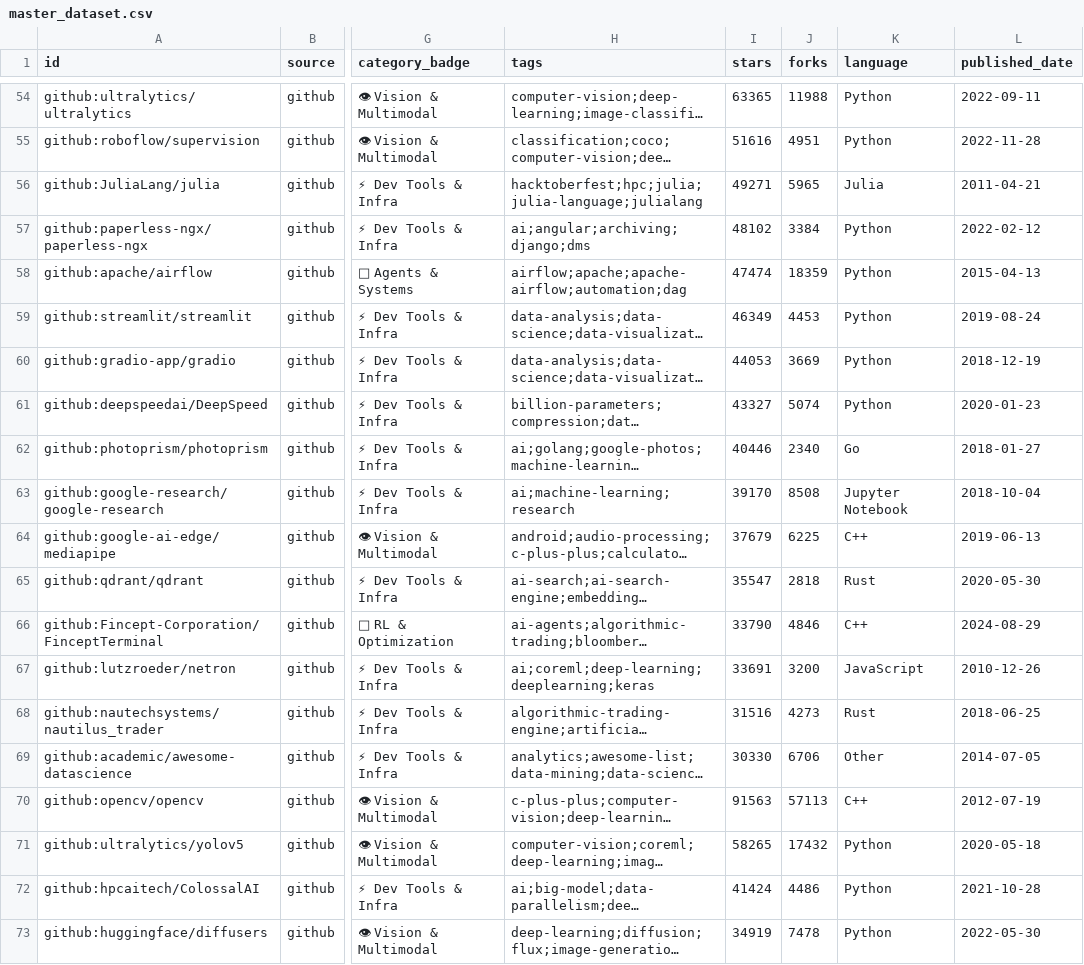
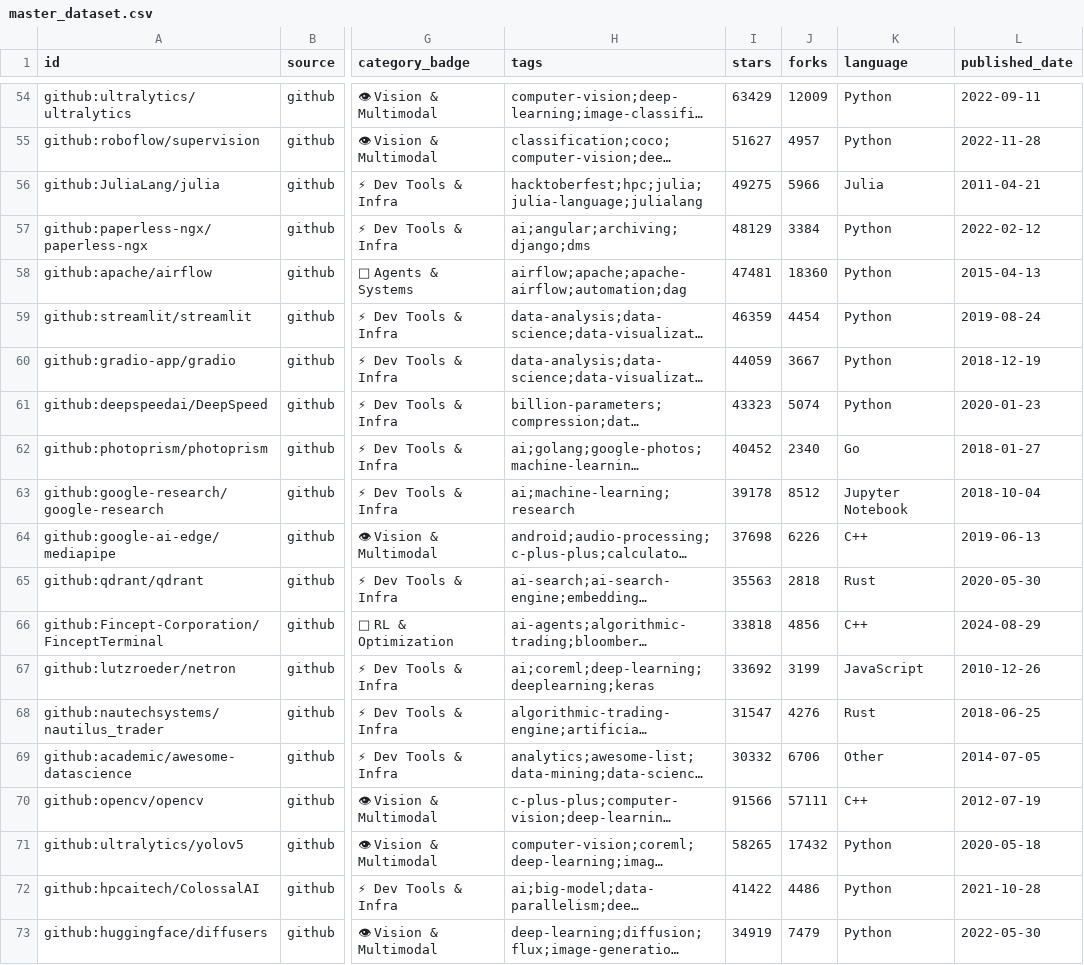
Before and after one commit to mohiuddin-khan-shiam/cortex-radar, a CSV file: data/master_dataset.csv, drawn as a sheet; only a part is shown, gaps mark what is left out; long unchanged cells end in …; the diff covers the shown part only; the diff names each change by its address in the sheet, - before the commit and + after, or states it on an @@ line.

```diff
--- a/data/master_dataset.csv
+++ b/data/master_dataset.csv
-I54 (stars): 63365
+I54 (stars): 63429
-J54 (forks): 11988
+J54 (forks): 12009
-I55 (stars): 51616
+I55 (stars): 51627
-J55 (forks): 4951
+J55 (forks): 4957
-I56 (stars): 49271
+I56 (stars): 49275
-J56 (forks): 5965
+J56 (forks): 5966
-I57 (stars): 48102
+I57 (stars): 48129
-I58 (stars): 47474
+I58 (stars): 47481
-J58 (forks): 18359
+J58 (forks): 18360
-I59 (stars): 46349
+I59 (stars): 46359
-J59 (forks): 4453
+J59 (forks): 4454
-I60 (stars): 44053
+I60 (stars): 44059
-J60 (forks): 3669
+J60 (forks): 3667
-I61 (stars): 43327
+I61 (stars): 43323
-I62 (stars): 40446
+I62 (stars): 40452
-I63 (stars): 39170
+I63 (stars): 39178
-J63 (forks): 8508
+J63 (forks): 8512
-I64 (stars): 37679
+I64 (stars): 37698
-J64 (forks): 6225
+J64 (forks): 6226
-I65 (stars): 35547
+I65 (stars): 35563
-I66 (stars): 33790
+I66 (stars): 33818
-J66 (forks): 4846
+J66 (forks): 4856
-I67 (stars): 33691
+I67 (stars): 33692
-J67 (forks): 3200
+J67 (forks): 3199
-I68 (stars): 31516
+I68 (stars): 31547
-J68 (forks): 4273
+J68 (forks): 4276
-I69 (stars): 30330
+I69 (stars): 30332
-I70 (stars): 91563
+I70 (stars): 91566
-J70 (forks): 57113
+J70 (forks): 57111
-I72 (stars): 41424
+I72 (stars): 41422
-J73 (forks): 7478
+J73 (forks): 7479
```
Also changed, not shown: 2 added rows and 128 edited cells elsewhere in this file, 4 other files.
